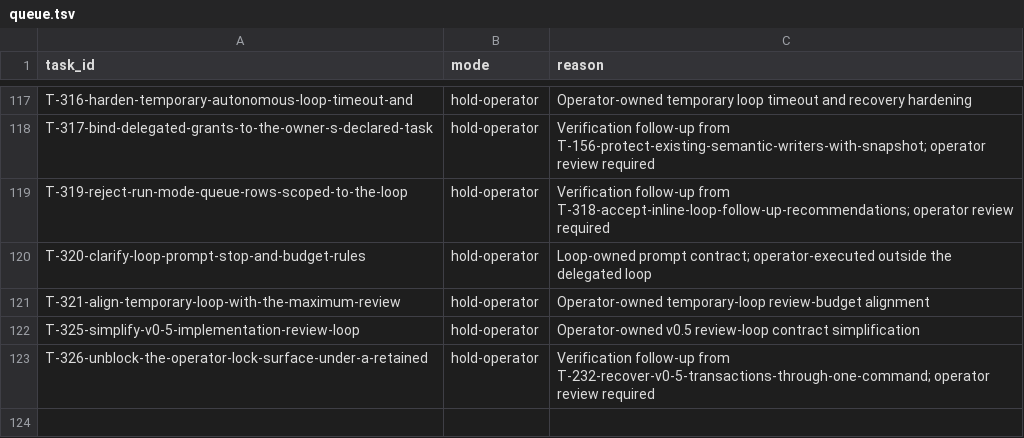
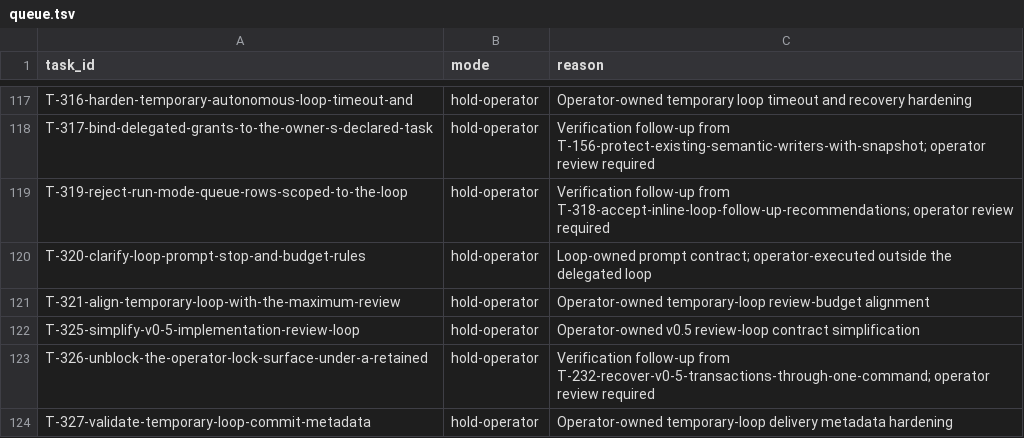
Before and after one commit to tessariq/taskrail, a TSV file: scripts/autonomous-loop/queue.tsv, drawn as a sheet; only a part is shown, gaps mark what is left out; the diff names each change by its address in the sheet, - before the commit and + after, or states it on an @@ line.

Commit message:
fix: validate temporary loop commit metadata (T-327)
Require each child to run the repository commit-message checker and
selected task-key check before exiting successfully.

Keep parent validation as an independent backstop and cover malformed
body and key output without adding retries.

```diff
--- a/scripts/autonomous-loop/queue.tsv
+++ b/scripts/autonomous-loop/queue.tsv
+row 124: T-327-validate-temporary-loop-commit-metadata | hold-operator | Operator-owned temporary-loop delivery metadata hardening
```
Also changed, not shown: 6 other files.
